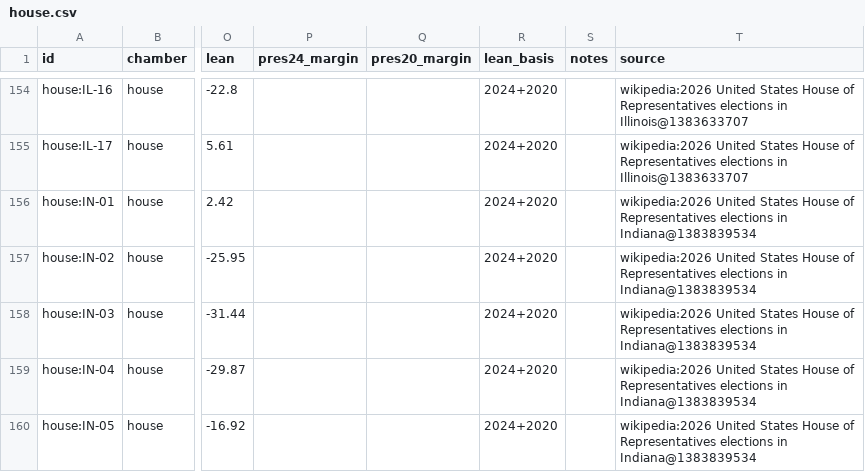
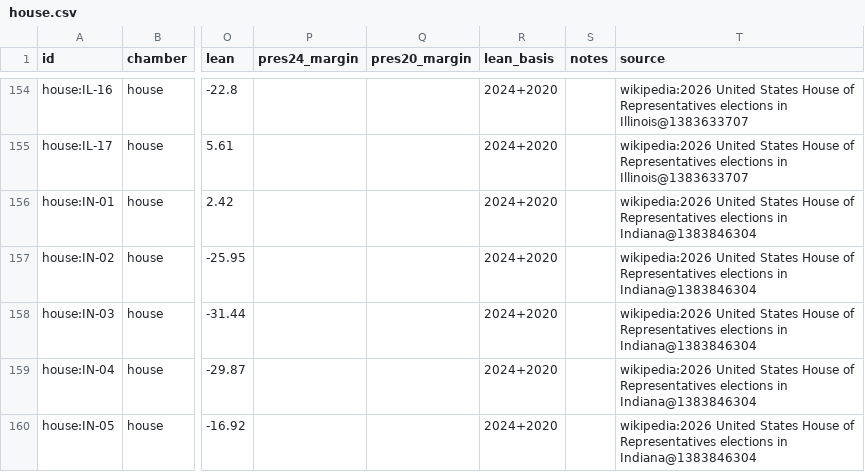
Before and after one commit to KaraZajac/MIDTERMS2026, a CSV file: data/races/house.csv, drawn as a sheet; only a part is shown, gaps mark what is left out; the diff covers the shown part only; the diff names each change by its address in the sheet, - before the commit and + after, or states it on an @@ line.

```diff
--- a/data/races/house.csv
+++ b/data/races/house.csv
-T156:T160 (source): …elections in Indiana@1383839534
+T156:T160 (source): …elections in Indiana@1383846304
```
Also changed, not shown: 16 edited cells elsewhere in this file, data/polls/races.csv, data/races/governor.csv, 9 other files.
